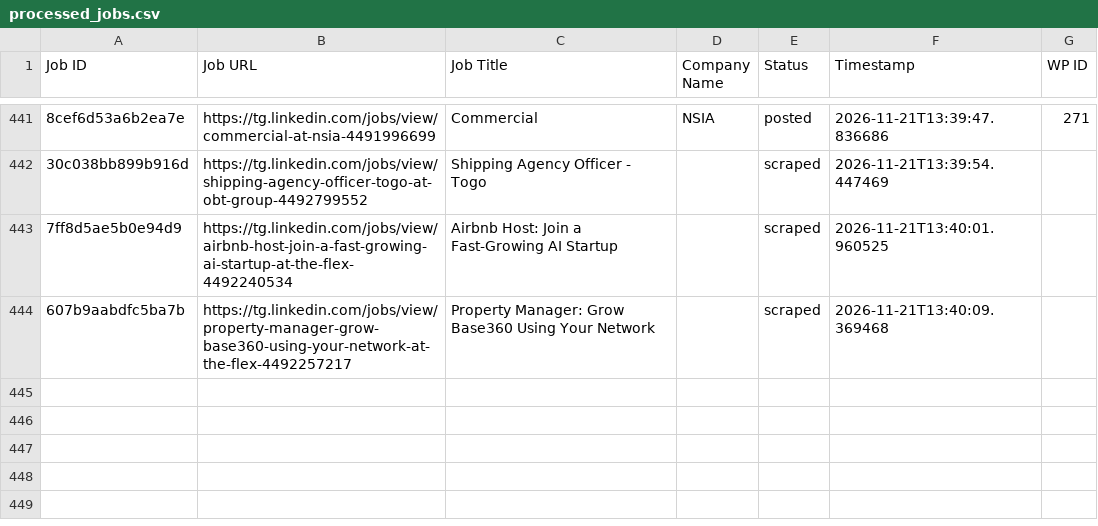
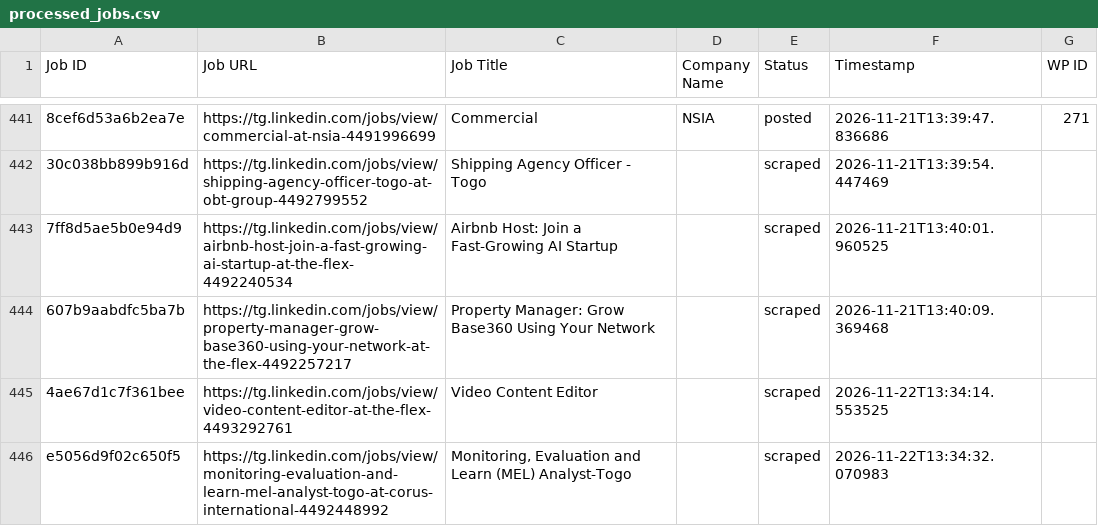
Before and after one commit to vindoky/tg, a CSV file: processed_jobs.csv, drawn as a sheet; only a part is shown, gaps mark what is left out; the diff names each change by its address in the sheet, - before the commit and + after, or states it on an @@ line.

```diff
--- a/processed_jobs.csv
+++ b/processed_jobs.csv
+row 445: 4ae67d1c7f361bee | https://tg.linkedin.com/jobs/view/video-content-editor-at-the-flex-4493292761 | Video Content Editor |  | scraped | 2026-11-22T13:34:14.553525
+row 446: e5056d9f02c650f5 | https://tg.linkedin.com/jobs/view/monitoring-evaluation-and-learn-mel-analyst-togo-at-corus-international-4492448992 | Monitoring, Evaluation and Learn (MEL) Analyst-Togo |  | scraped | 2026-11-22T13:34:32.070983
```
